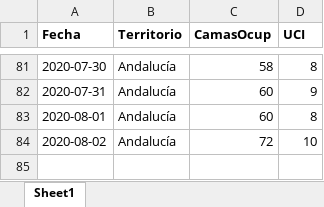
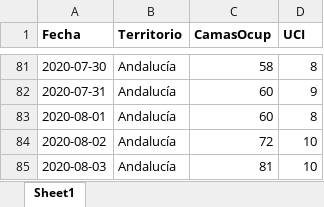
Before and after one commit to Pakillo/COVID19-Andalucia, an Excel workbook: datos/camas_ocupadas.xlsx, sheet Sheet1, drawn as a sheet; only a part is shown, gaps mark what is left out; values as stored, in another font and other column widths than the file's, no borders; the diff names each change by its address in the sheet, - before the commit and + after, or states it on an @@ line.

```diff
--- a/datos/camas_ocupadas.xlsx (sheet Sheet1)
+++ b/datos/camas_ocupadas.xlsx (sheet Sheet1)
+row 85: 2020-08-03 | Andalucía | 81 | 10
```
Also changed, not shown: 40 other files.
